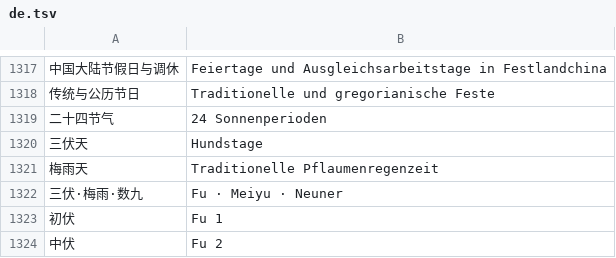
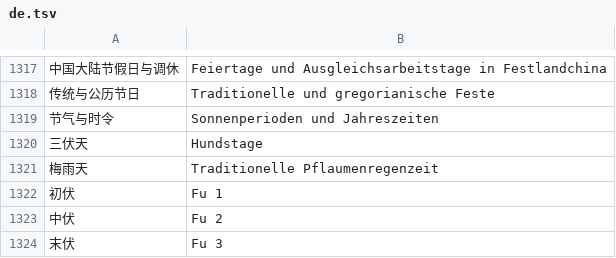
Before and after one commit to ysicing/XStats, a TSV file: Packages/XStatsKit/Sources/Localization/Resources/de.tsv, drawn as a sheet; only a part is shown, gaps mark what is left out; the shorter side is filled out with more unchanged rows; removed rows and columns are numbered as before the commit, all else as after; the diff names each change by its address in the sheet, - before the commit and + after, or states it on an @@ line.

```diff
--- a/Packages/XStatsKit/Sources/Localization/Resources/de.tsv
+++ b/Packages/XStatsKit/Sources/Localization/Resources/de.tsv
-row 1319: 二十四节气 | 24 Sonnenperioden
+row 1319: 节气与时令 | Sonnenperioden und Jahreszeiten
-row 1322: 三伏·梅雨·数九 | Fu · Meiyu · Neuner
```
Also changed, not shown: Packages/XStatsKit/Sources/Localization/Resources/ar.tsv, Packages/XStatsKit/Sources/Localization/Resources/fr.tsv, 14 other files.
